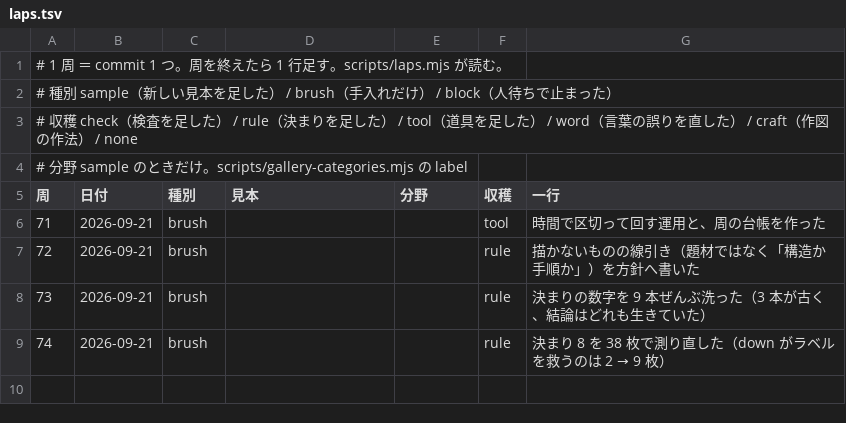
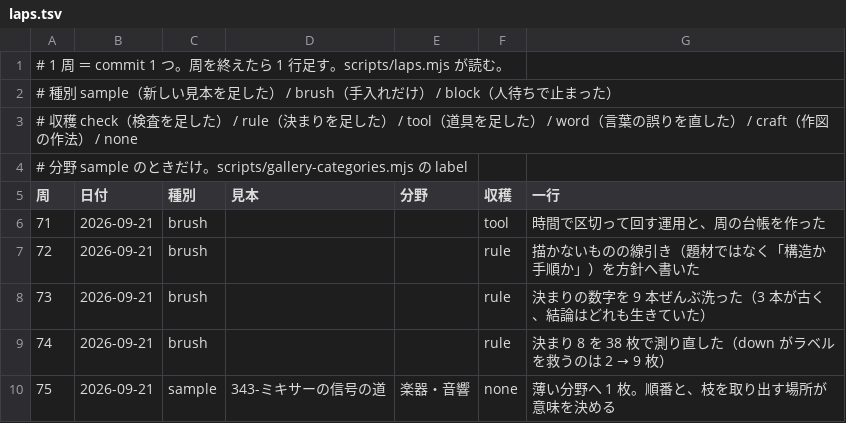
Before and after one commit to meta-taro/zumen, a TSV file: .claude/laps.tsv, drawn as a sheet.

```diff
--- a/.claude/laps.tsv
+++ b/.claude/laps.tsv
@@ -9 +9,2 @@
 74	2026-09-21	brush			rule	決まり 8 を 38 枚で測り直した（down がラベルを救うのは 2 → 9 枚）
+75	2026-09-21	sample	343-ミキサーの信号の道	楽器・音響	none	薄い分野へ 1 枚。順番と、枝を取り出す場所が意味を決める
```
Also changed, not shown: 35 other files.
